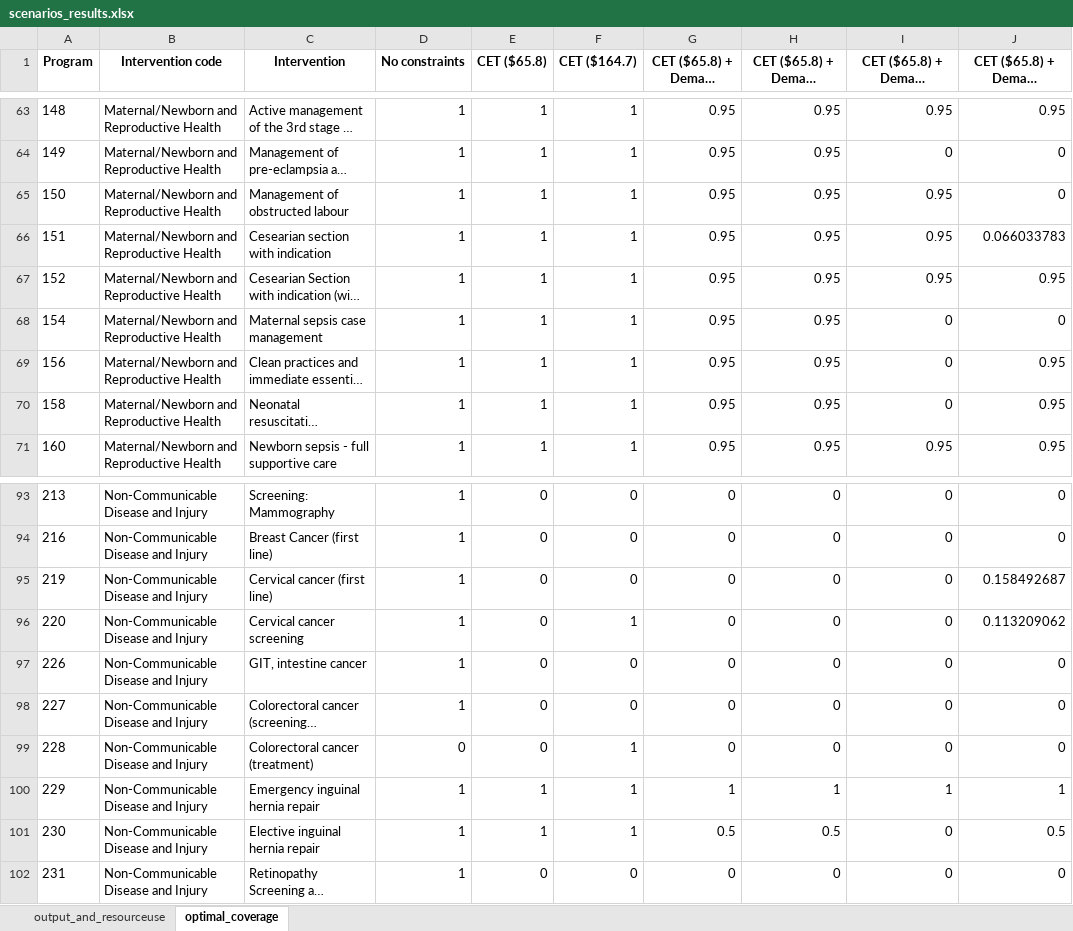
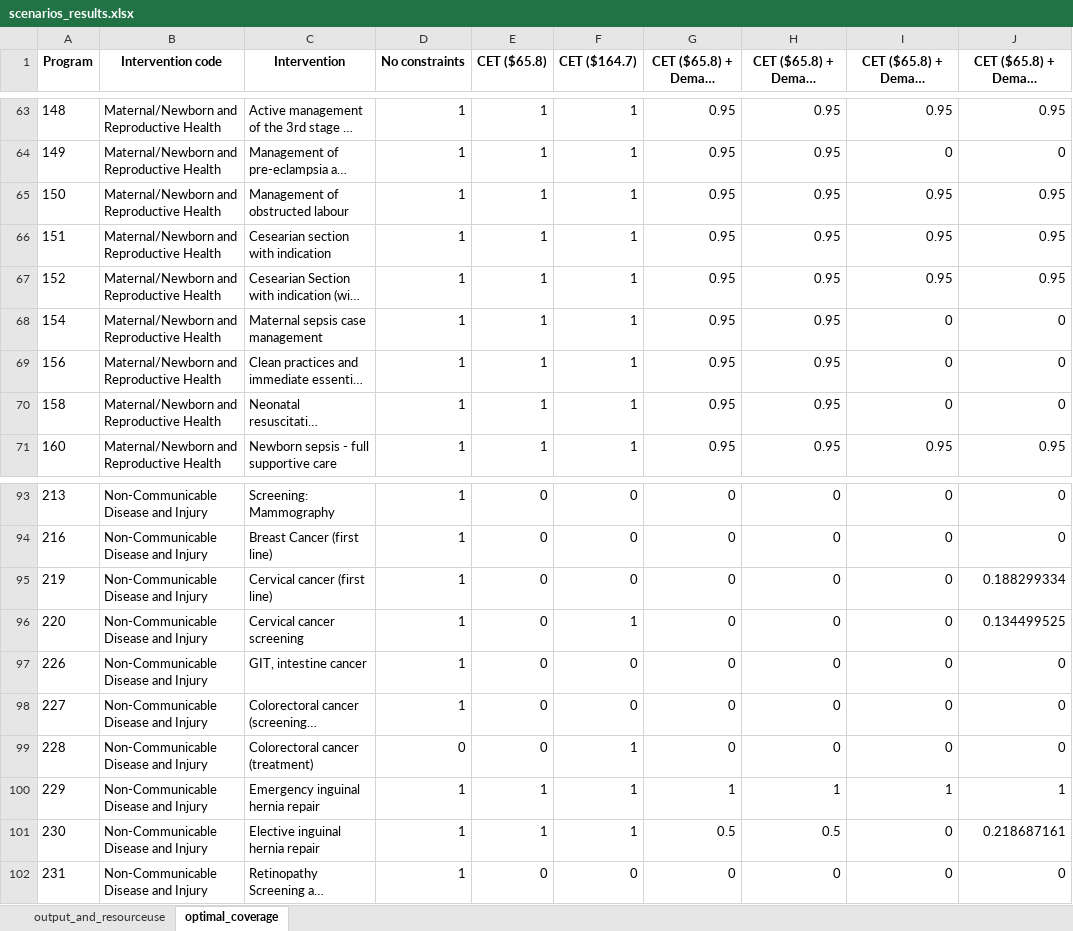
Before and after one commit to sakshimohan/malawi_ehp, an Excel workbook: 2_outputs/tables/scenarios_results.xlsx, sheet optimal_coverage, drawn as a sheet; only a part is shown, gaps mark what is left out; long unchanged cells end in …; values as stored, in another font and other column widths than the file's, no borders; the diff covers the shown part only; the diff names each change by its address in the sheet, - before the commit and + after, or states it on an @@ line.

Commit message:
convert donor constraint analysis into a function

```diff
--- a/2_outputs/tables/scenarios_results.xlsx (sheet optimal_coverage)
+++ b/2_outputs/tables/scenarios_results.xlsx (sheet optimal_coverage)
-J65: 0
+J65: 0.95
-J66: 0.066033783
+J66: 0.95
-J69:J70: 0.95
+J69:J70: 0
-J95: 0.158492687
+J95: 0.188299334
-J96: 0.113209062
+J96: 0.134499525
-J101: 0.5
+J101: 0.218687161
```
Also changed, not shown: 43 edited cells elsewhere in this sheet.
